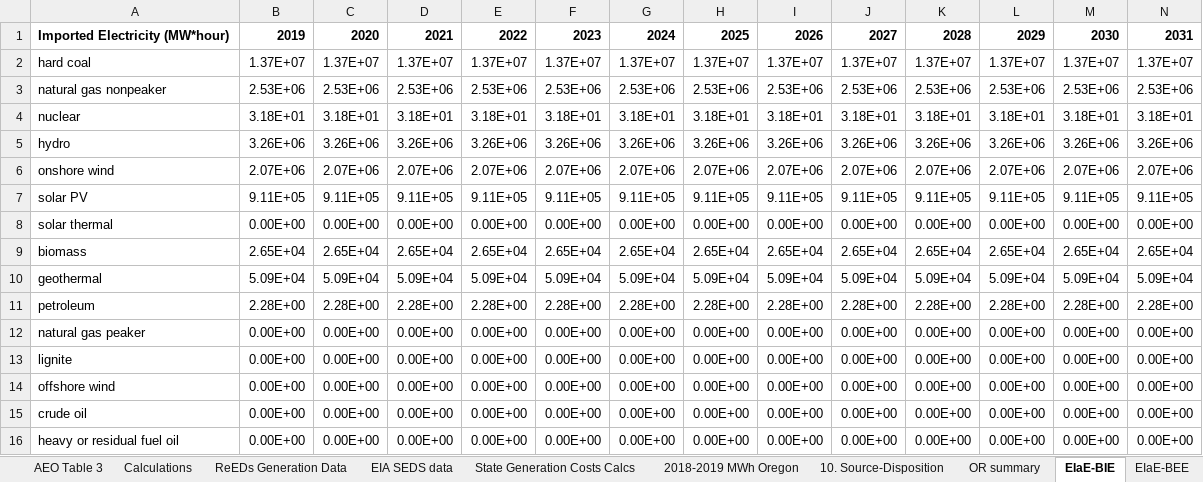
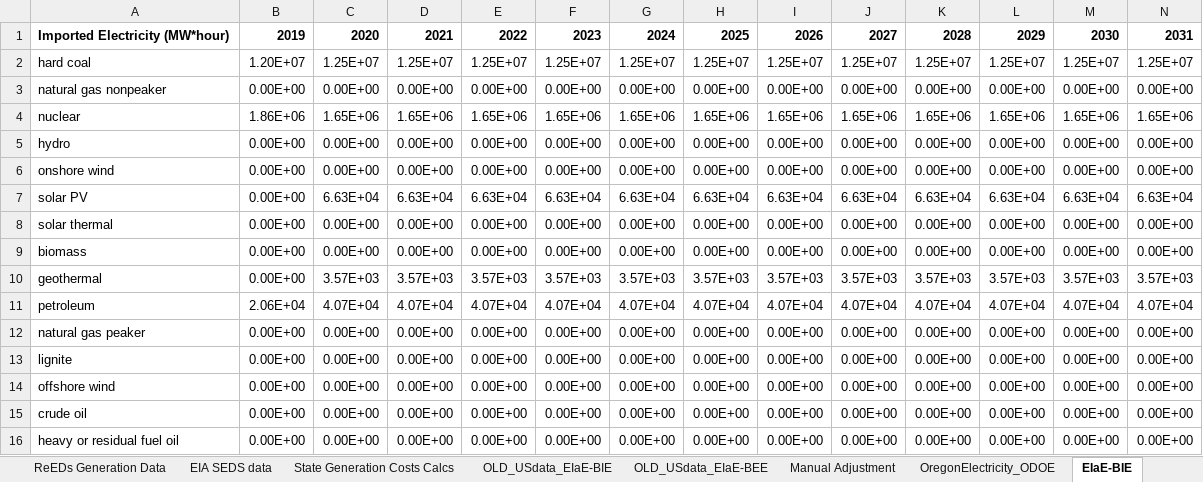
Before and after one commit to EnergyInnovation/eps-oregon, an Excel workbook: InputData/elec/EIaE/Elec Imports and Exports.xlsx, sheet EIaE-BIE, drawn as a sheet; only a part is shown; values as stored, in another font and other column widths than the file's, no borders; removed rows and columns are numbered as before the commit, all else as after; rows hold the shown columns only; the diff covers the shown part only; the diff names each change by its address in the sheet, - before the commit and + after, or states it on an @@ line.

Commit message:
updated electricity imports/exports with Oregon specific data in elec/ElaE, costs are unchanged

```diff
--- a/InputData/elec/EIaE/Elec Imports and Exports.xlsx (sheet EIaE-BIE)
+++ b/InputData/elec/EIaE/Elec Imports and Exports.xlsx (sheet EIaE-BIE)
-sheet tab: 10. Source-Disposition
+sheet tab: OLD_USdata_EIaE-BIE
-sheet tab: OR summary
+sheet tab: OregonElectricity_ODOE
-sheet tab: 2018-2019 MWh Oregon
+sheet tab: OLD_USdata_EIaE-BEE
+sheet tab: Manual Adjustment
-row 2: hard coal | 1.37E+07 | 1.37E+07 | 1.37E+07 | 1.37E+07 | 1.37E+07 | 1.37E+07 | 1.37E+07 | 1.37E+07 | 1.37E+07 | 1.37E+07 | 1.37E+07 | 1.37E+07 | 1.37E+07
-row 3: natural gas nonpeaker | 2.53E+06 | 2.53E+06 | 2.53E+06 | 2.53E+06 | 2.53E+06 | 2.53E+06 | 2.53E+06 | 2.53E+06 | 2.53E+06 | 2.53E+06 | 2.53E+06 | 2.53E+06 | 2.53E+06
-row 4: nuclear | 3.18E+01 | 3.18E+01 | 3.18E+01 | 3.18E+01 | 3.18E+01 | 3.18E+01 | 3.18E+01 | 3.18E+01 | 3.18E+01 | 3.18E+01 | 3.18E+01 | 3.18E+01 | 3.18E+01
-row 5: hydro | 3.26E+06 | 3.26E+06 | 3.26E+06 | 3.26E+06 | 3.26E+06 | 3.26E+06 | 3.26E+06 | 3.26E+06 | 3.26E+06 | 3.26E+06 | 3.26E+06 | 3.26E+06 | 3.26E+06
-row 6: onshore wind | 2.07E+06 | 2.07E+06 | 2.07E+06 | 2.07E+06 | 2.07E+06 | 2.07E+06 | 2.07E+06 | 2.07E+06 | 2.07E+06 | 2.07E+06 | 2.07E+06 | 2.07E+06 | 2.07E+06
-row 7: solar PV | 9.11E+05 | 9.11E+05 | 9.11E+05 | 9.11E+05 | 9.11E+05 | 9.11E+05 | 9.11E+05 | 9.11E+05 | 9.11E+05 | 9.11E+05 | 9.11E+05 | 9.11E+05 | 9.11E+05
+row 2: hard coal | 1.20E+07 | 1.25E+07 | 1.25E+07 | 1.25E+07 | 1.25E+07 | 1.25E+07 | 1.25E+07 | 1.25E+07 | 1.25E+07 | 1.25E+07 | 1.25E+07 | 1.25E+07 | 1.25E+07
+row 3: natural gas nonpeaker | 0.00E+00 | 0.00E+00 | 0.00E+00 | 0.00E+00 | 0.00E+00 | 0.00E+00 | 0.00E+00 | 0.00E+00 | 0.00E+00 | 0.00E+00 | 0.00E+00 | 0.00E+00 | 0.00E+00
+row 4: nuclear | 1.86E+06 | 1.65E+06 | 1.65E+06 | 1.65E+06 | 1.65E+06 | 1.65E+06 | 1.65E+06 | 1.65E+06 | 1.65E+06 | 1.65E+06 | 1.65E+06 | 1.65E+06 | 1.65E+06
+row 5: hydro | 0.00E+00 | 0.00E+00 | 0.00E+00 | 0.00E+00 | 0.00E+00 | 0.00E+00 | 0.00E+00 | 0.00E+00 | 0.00E+00 | 0.00E+00 | 0.00E+00 | 0.00E+00 | 0.00E+00
+row 6: onshore wind | 0.00E+00 | 0.00E+00 | 0.00E+00 | 0.00E+00 | 0.00E+00 | 0.00E+00 | 0.00E+00 | 0.00E+00 | 0.00E+00 | 0.00E+00 | 0.00E+00 | 0.00E+00 | 0.00E+00
+row 7: solar PV | 0.00E+00 | 6.63E+04 | 6.63E+04 | 6.63E+04 | 6.63E+04 | 6.63E+04 | 6.63E+04 | 6.63E+04 | 6.63E+04 | 6.63E+04 | 6.63E+04 | 6.63E+04 | 6.63E+04
-row 9: biomass | 2.65E+04 | 2.65E+04 | 2.65E+04 | 2.65E+04 | 2.65E+04 | 2.65E+04 | 2.65E+04 | 2.65E+04 | 2.65E+04 | 2.65E+04 | 2.65E+04 | 2.65E+04 | 2.65E+04
-row 10: geothermal | 5.09E+04 | 5.09E+04 | 5.09E+04 | 5.09E+04 | 5.09E+04 | 5.09E+04 | 5.09E+04 | 5.09E+04 | 5.09E+04 | 5.09E+04 | 5.09E+04 | 5.09E+04 | 5.09E+04
-row 11: petroleum | 2.28E+00 | 2.28E+00 | 2.28E+00 | 2.28E+00 | 2.28E+00 | 2.28E+00 | 2.28E+00 | 2.28E+00 | 2.28E+00 | 2.28E+00 | 2.28E+00 | 2.28E+00 | 2.28E+00
+row 9: biomass | 0.00E+00 | 0.00E+00 | 0.00E+00 | 0.00E+00 | 0.00E+00 | 0.00E+00 | 0.00E+00 | 0.00E+00 | 0.00E+00 | 0.00E+00 | 0.00E+00 | 0.00E+00 | 0.00E+00
+row 10: geothermal | 0.00E+00 | 3.57E+03 | 3.57E+03 | 3.57E+03 | 3.57E+03 | 3.57E+03 | 3.57E+03 | 3.57E+03 | 3.57E+03 | 3.57E+03 | 3.57E+03 | 3.57E+03 | 3.57E+03
+row 11: petroleum | 2.06E+04 | 4.07E+04 | 4.07E+04 | 4.07E+04 | 4.07E+04 | 4.07E+04 | 4.07E+04 | 4.07E+04 | 4.07E+04 | 4.07E+04 | 4.07E+04 | 4.07E+04 | 4.07E+04
```
Also changed, not shown: 1 added row and 1 removed row elsewhere in this sheet, sheet OregonElectricity_ODOE, sheet OLD_USdata_EIaE-BIE, sheet EIaE-BEE, sheet About, formulas that keep their value, 2 other files.
